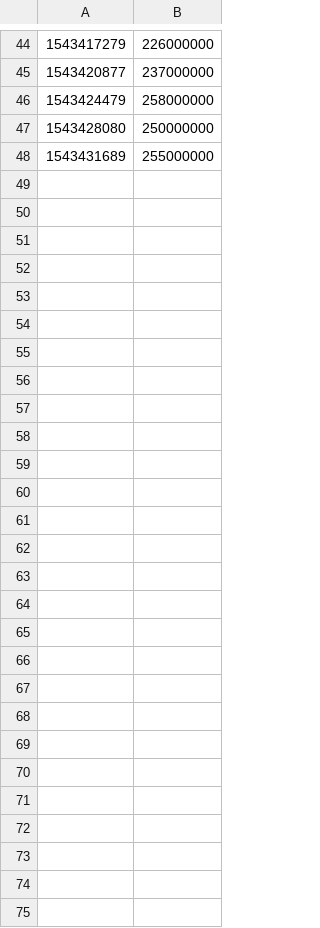
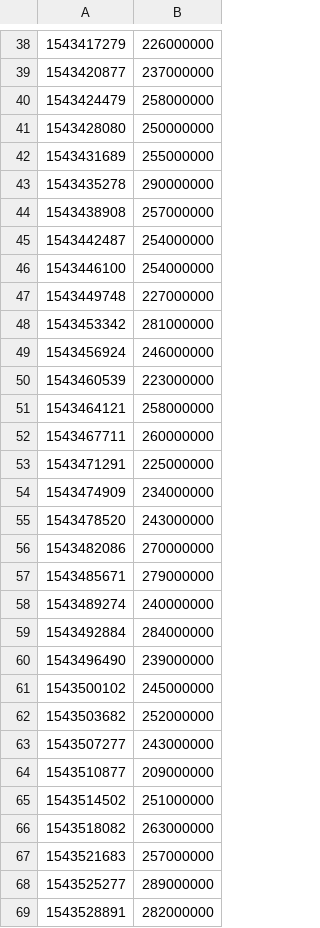
Before and after one commit to Miroka96/Compute-Cloud-Benchmark, a CSV file: amazon/ec2-disk-sequential.csv, drawn as a sheet; only a part is shown, gaps mark what is left out; the diff covers the shown part only; the diff names each change by its address in the sheet, - before the commit and + after, or states it on an @@ line.

```diff
--- a/amazon/ec2-disk-sequential.csv
+++ b/amazon/ec2-disk-sequential.csv
+row 43: 1543435278 | 290000000
+row 44: 1543438908 | 257000000
+row 45: 1543442487 | 254000000
+row 46: 1543446100 | 254000000
+row 47: 1543449748 | 227000000
+row 48: 1543453342 | 281000000
+row 49: 1543456924 | 246000000
+row 50: 1543460539 | 223000000
+row 51: 1543464121 | 258000000
+row 52: 1543467711 | 260000000
+row 53: 1543471291 | 225000000
+row 54: 1543474909 | 234000000
+row 55: 1543478520 | 243000000
+row 56: 1543482086 | 270000000
+row 57: 1543485671 | 279000000
+row 58: 1543489274 | 240000000
+row 59: 1543492884 | 284000000
+row 60: 1543496490 | 239000000
+row 61: 1543500102 | 245000000
+row 62: 1543503682 | 252000000
+row 63: 1543507277 | 243000000
+row 64: 1543510877 | 209000000
+row 65: 1543514502 | 251000000
+row 66: 1543518082 | 263000000
+row 67: 1543521683 | 257000000
+row 68: 1543525277 | 289000000
+row 69: 1543528891 | 282000000
```
Also changed, not shown: 6 removed rows elsewhere in this file, amazon/ec2-cpu.csv, amazon/ec2-disk-random.csv, 12 other files.
